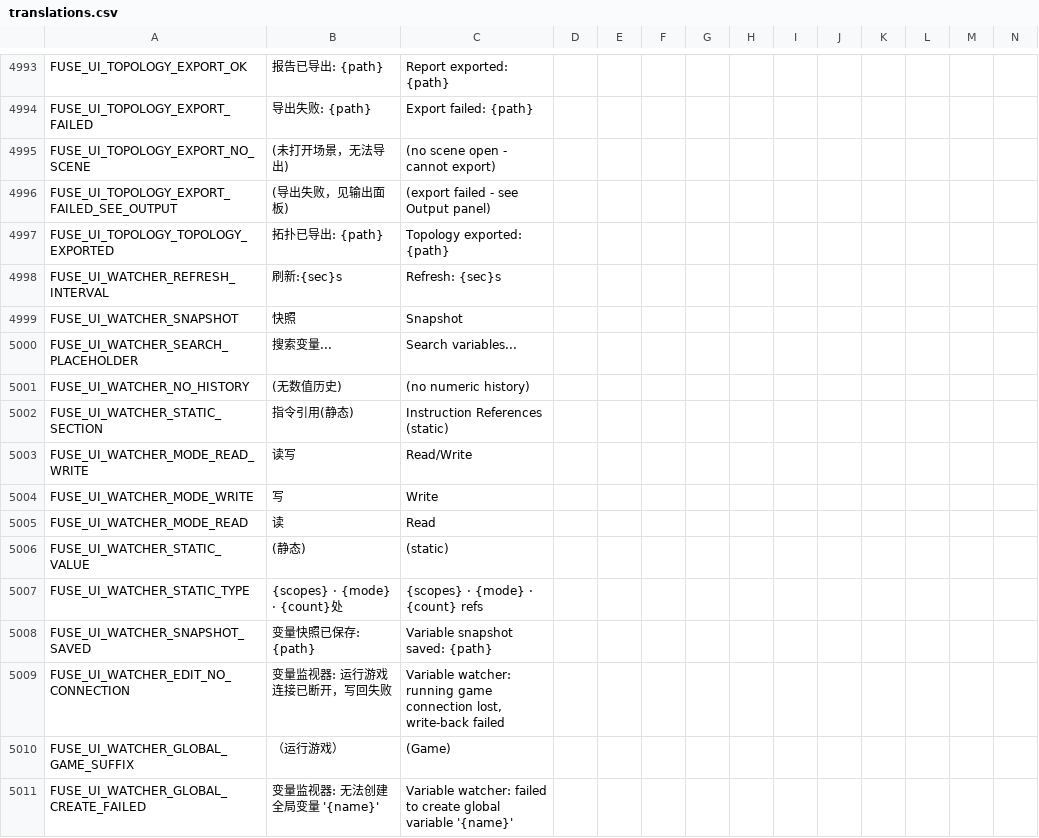
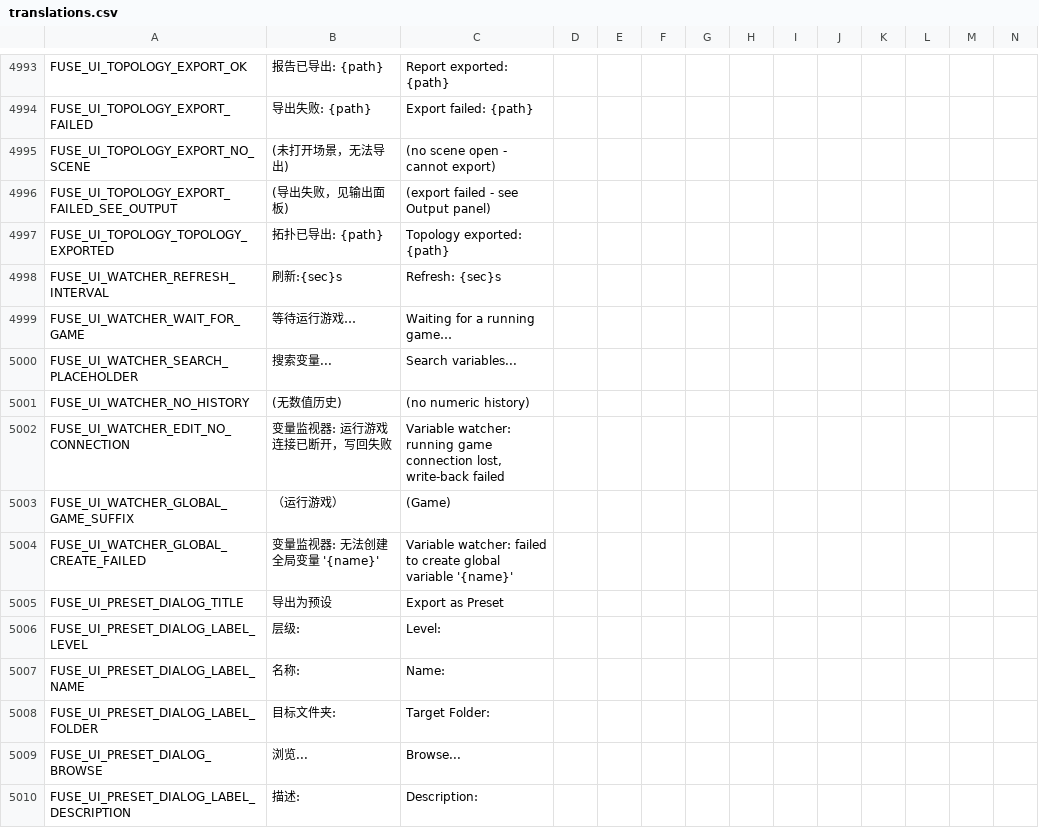
Before and after one commit to kenyonxu/fuse, a CSV file: addons/fuse/localization/translations.csv, drawn as a sheet; only a part is shown, gaps mark what is left out; the shorter side is filled out with more unchanged rows; removed rows and columns are numbered as before the commit, all else as after; rows hold the shown columns only; the diff names each change by its address in the sheet, - before the commit and + after, or states it on an @@ line.

Commit message:
chore(l10n): watcher UI 重设计文案——删 8 个退役 key、补空态提示 key

```diff
--- a/addons/fuse/localization/translations.csv
+++ b/addons/fuse/localization/translations.csv
-row 4999: FUSE_UI_WATCHER_SNAPSHOT | 快照 | Snapshot
+row 4999: FUSE_UI_WATCHER_WAIT_FOR_GAME | 等待运行游戏… | Waiting for a running game…
-row 5002: FUSE_UI_WATCHER_STATIC_SECTION | 指令引用(静态) | Instruction References (static)
-row 5003: FUSE_UI_WATCHER_MODE_READ_WRITE | 读写 | Read/Write
-row 5004: FUSE_UI_WATCHER_MODE_WRITE | 写 | Write
-row 5005: FUSE_UI_WATCHER_MODE_READ | 读 | Read
-row 5006: FUSE_UI_WATCHER_STATIC_VALUE | (静态) | (static)
-row 5007: FUSE_UI_WATCHER_STATIC_TYPE | {scopes} · {mode} · {count}处 | {scopes} · {mode} · {count} refs
-row 5008: FUSE_UI_WATCHER_SNAPSHOT_SAVED | 变量快照已保存: {path} | Variable snapshot saved: {path}
```
